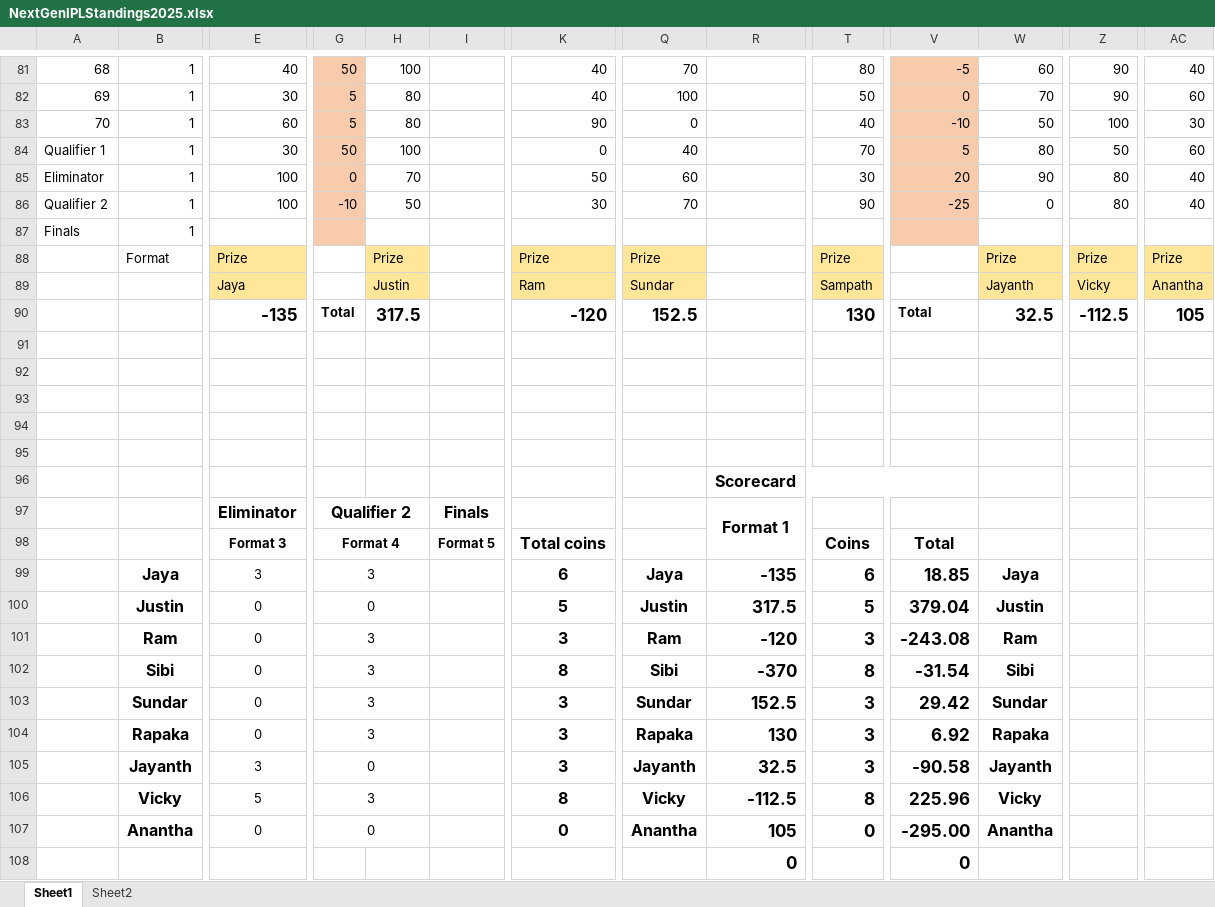
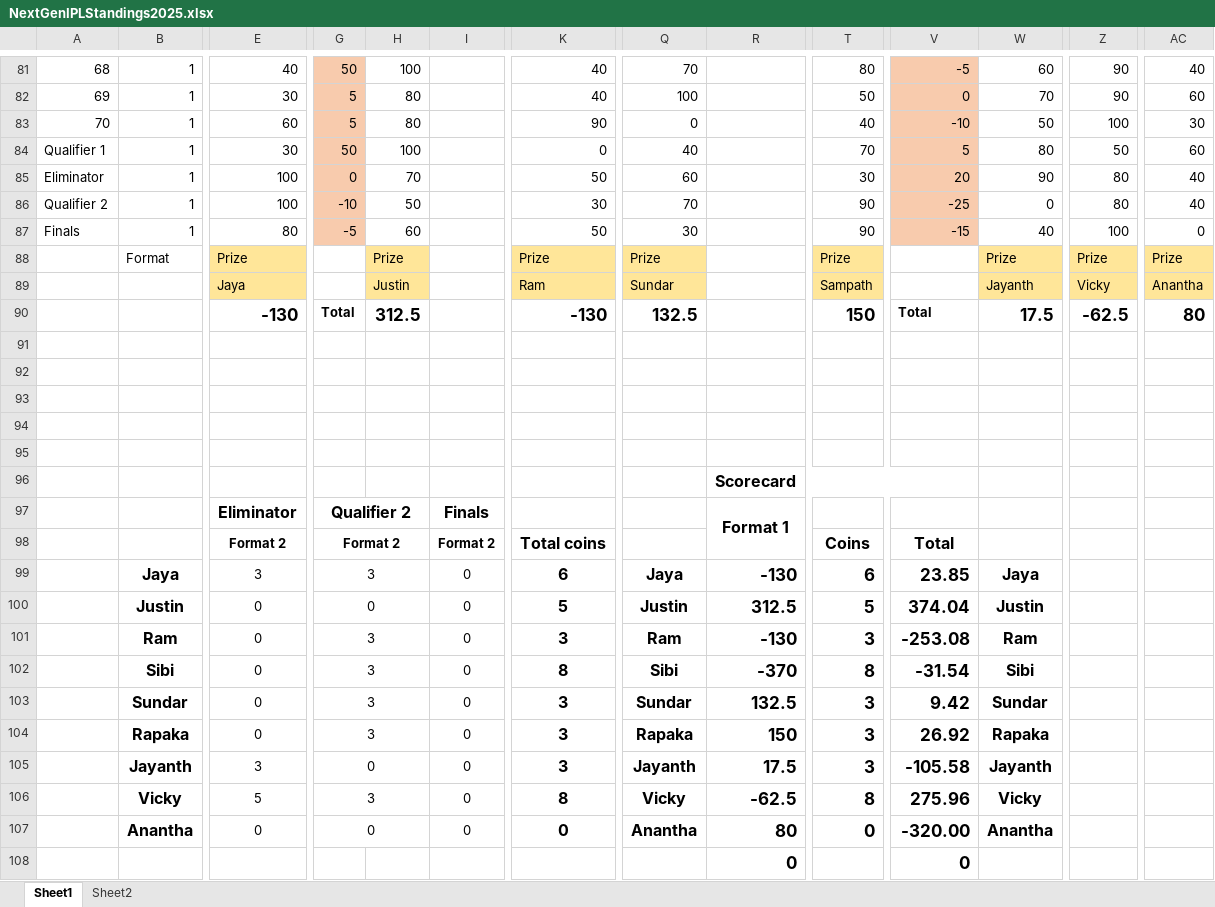
Before and after one commit to PaulJustin/IPL, an Excel workbook: 2025/NextGenIPLStandings2025.xlsx, sheet Sheet1, drawn as a sheet; only a part is shown, gaps mark what is left out; values as stored, in another font and other column widths than the file's, no borders; conditional formats not drawn; removed rows and columns are numbered as before the commit, all else as after; rows hold the shown columns only; the diff names each change by its address in the sheet, - before the commit and + after, or states it on an @@ line.

Commit message:
Finals - RCB won

```diff
--- a/2025/NextGenIPLStandings2025.xlsx (sheet Sheet1)
+++ b/2025/NextGenIPLStandings2025.xlsx (sheet Sheet1)
-row 87: Finals | 1
+row 87: Finals | 1 | 80 | -5 | 60 |  | 50 | 30 |  | 90 | -15 | 40 | 100 | 0
-E90: -135
+E90: -130
-H90: 317.5
+H90: 312.5
-K90: -120
+K90: -130
-Q90: 152.5
+Q90: 132.5
-T90: 130
+T90: 150
-W90: 32.5
+W90: 17.5
-Z90: -112.5
+Z90: -62.5
-AC90: 105
+AC90: 80
-E98: Format 3
+E98: Format 2
-G98: Format 4
+G98: Format 2
-I98: Format 5
+I98: Format 2
-I99:I107: (empty)
+I99:I107: 0
-R99: -135
+R99: -130
-V99: 18.85
+V99: 23.85
-R100: 317.5
+R100: 312.5
-V100: 379.04
+V100: 374.04
-R101: -120
+R101: -130
-V101: -243.08
+V101: -253.08
-R103: 152.5
+R103: 132.5
-V103: 29.42
+V103: 9.42
-R104: 130
+R104: 150
-V104: 6.92
+V104: 26.92
-R105: 32.5
+R105: 17.5
-V105: -90.58
+V105: -105.58
-R106: -112.5
+R106: -62.5
-V106: 225.96
+V106: 275.96
-R107: 105
+R107: 80
-V107: -295.00
+V107: -320.00
```
